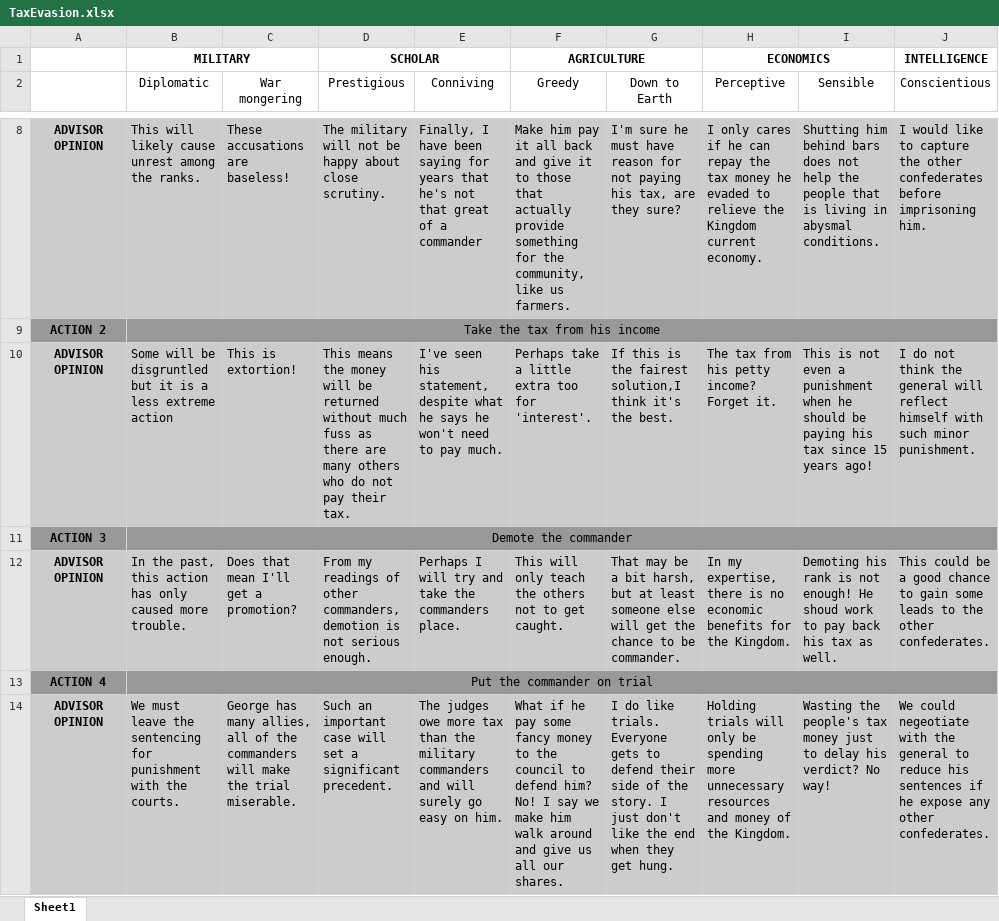
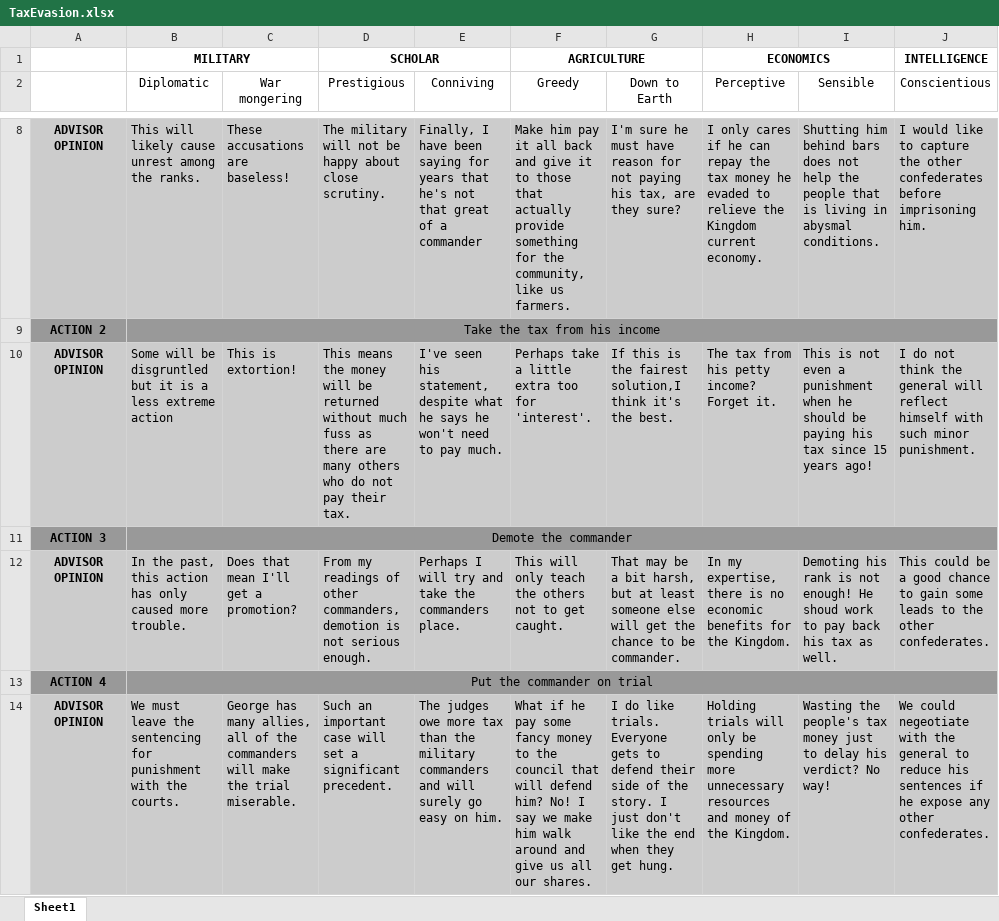
Before and after one commit to zebenman/DECO3801-Synergistics, an Excel workbook: Stories/TaxEvasion.xlsx, sheet Sheet1, drawn as a sheet; only a part is shown, gaps mark what is left out; values as stored, in another font and other column widths than the file's, no borders; the diff names each change by its address in the sheet, - before the commit and + after, or states it on an @@ line.

Commit message:
Finalized and Proofread Tax Evasion Story

```diff
--- a/Stories/TaxEvasion.xlsx (sheet Sheet1)
+++ b/Stories/TaxEvasion.xlsx (sheet Sheet1)
-F14 (Greedy): …the council to defend him?…
+F14 (Greedy): …the council that will defend him?…
```
